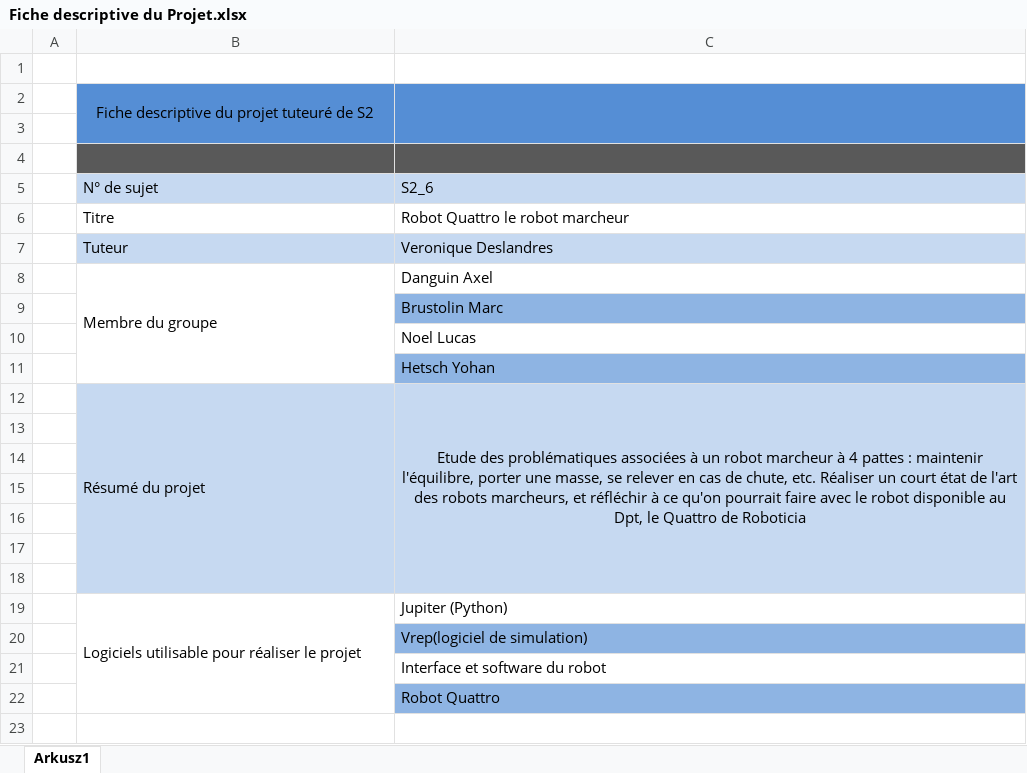
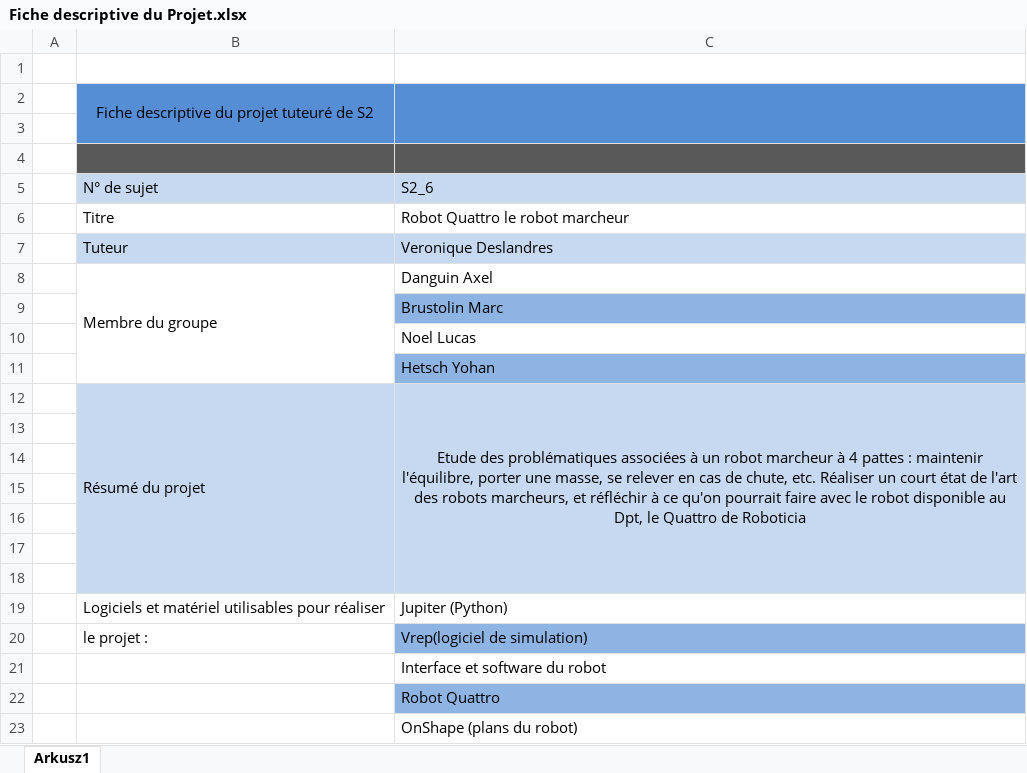
Before and after one commit to Legendria/Ptut-Quattro, an Excel workbook: Docs/Fiche descriptive du Projet.xlsx, sheet Arkusz1, drawn as a sheet; values as stored, in another font and other column widths than the file's, no borders; removed rows and columns are numbered as before the commit, all else as after; the diff names each change by its address in the sheet, - before the commit and + after, or states it on an @@ line.

```diff
--- a/Docs/Fiche descriptive du Projet.xlsx (sheet Arkusz1)
+++ b/Docs/Fiche descriptive du Projet.xlsx (sheet Arkusz1)
-B19: Logiciels utilisable pour réaliser le projet
+B19: Logiciels et matériel utilisables pour réaliser
-B19:B22 merged
-B20: (empty)
+B20: le projet :
+row 23:  |  | OnShape (plans du robot)
```
Also changed, not shown: 5 other files.
